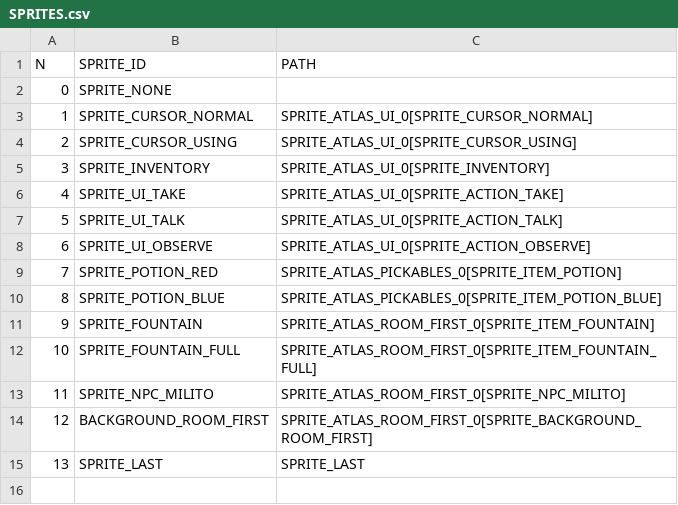
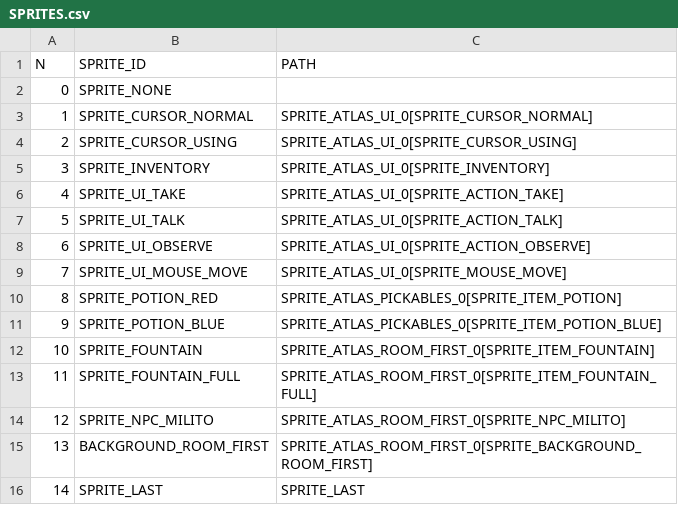
Before and after one commit to ivor4/Goblins3_AnotherQuest, a CSV file: VARMAP_Generator/SPRITES.csv, drawn as a sheet; addresses are those after the commit; the diff names each change by its address in the sheet, - before the commit and + after, or states it on an @@ line.

Commit message:
[Partial] Animation when UserInteraction changes -Normalized load of Phrases and Names according to Sprites method

```diff
--- a/VARMAP_Generator/SPRITES.csv
+++ b/VARMAP_Generator/SPRITES.csv
+row 9: 7 | SPRITE_UI_MOUSE_MOVE | SPRITE_ATLAS_UI_0[SPRITE_MOUSE_MOVE]
@@ column A (N) renumbered from row 10 down @@
```
Also changed, not shown: VARMAP_Generator/NAMES.csv, 16 other files.
